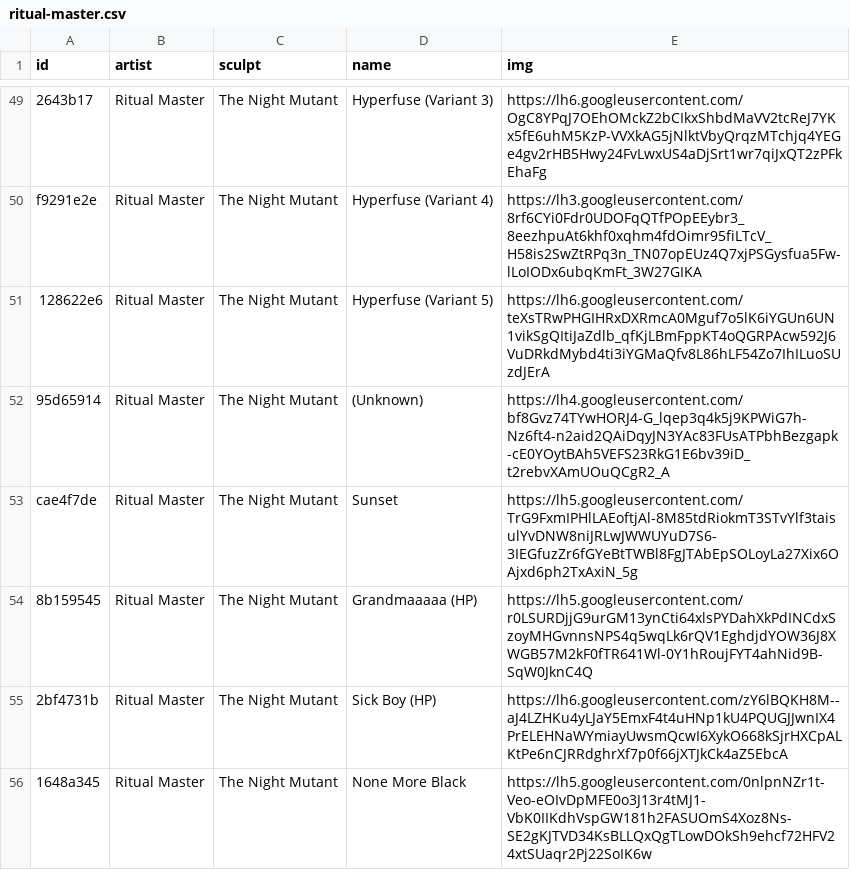
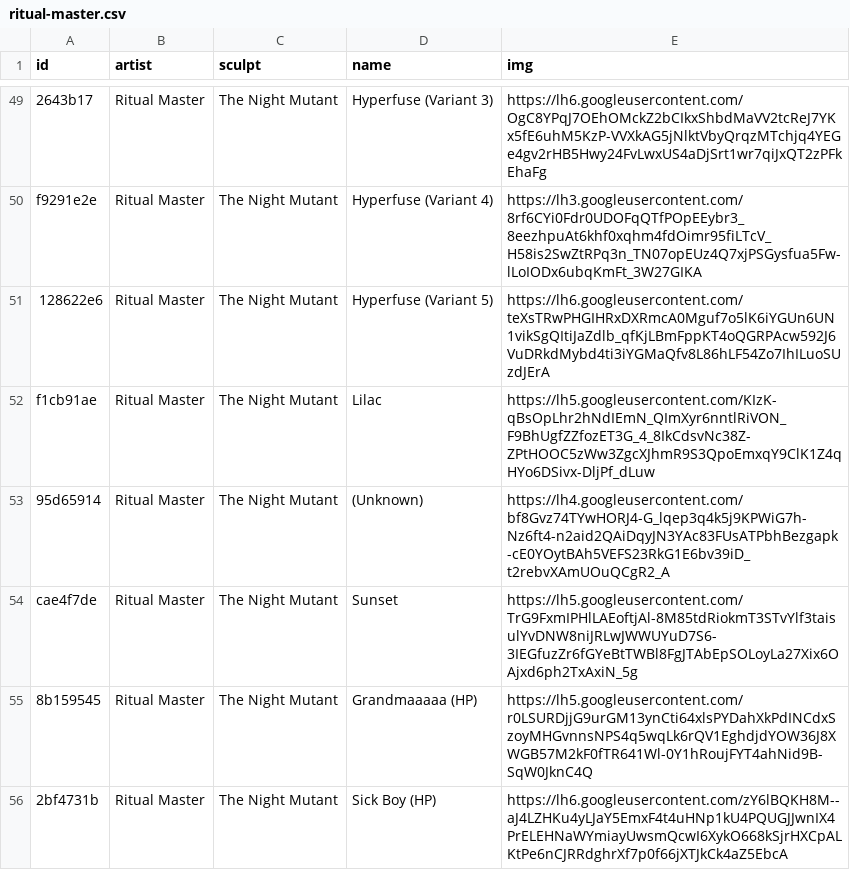
Before and after one commit to keycap-archivist/database, a CSV file: db/ritual-master.csv, drawn as a sheet; only a part is shown, gaps mark what is left out; the shorter side is filled out with more unchanged rows; the diff covers the shown part only; the diff names each change by its address in the sheet, - before the commit and + after, or states it on an @@ line.

```diff
--- a/db/ritual-master.csv
+++ b/db/ritual-master.csv
+row 52: f1cb91ae | Ritual Master | The Night Mutant | Lilac | https://lh5.googleusercontent.com/KIzK-qBsOpLhr2hNdIEmN_QImXyr6nntlRiVON_F9BhUgfZZfozET3G_4_8IkCdsvNc38Z-ZPtHOOC5zWw3ZgcXJhmR9S3QpoEmxqY9ClK1Z4qHYo6DSivx-DljPf_dLuw
```
Also changed, not shown: 29 added rows, 2 removed rows and 2 edited cells elsewhere in this file, 4 other files.
